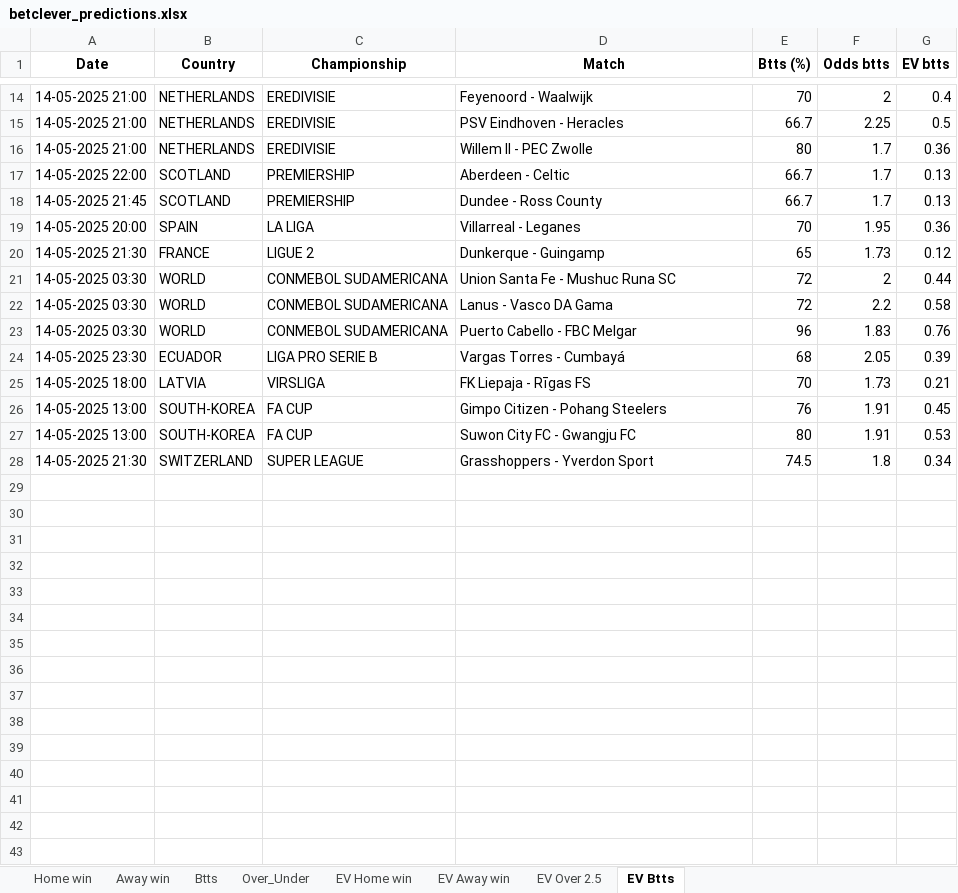
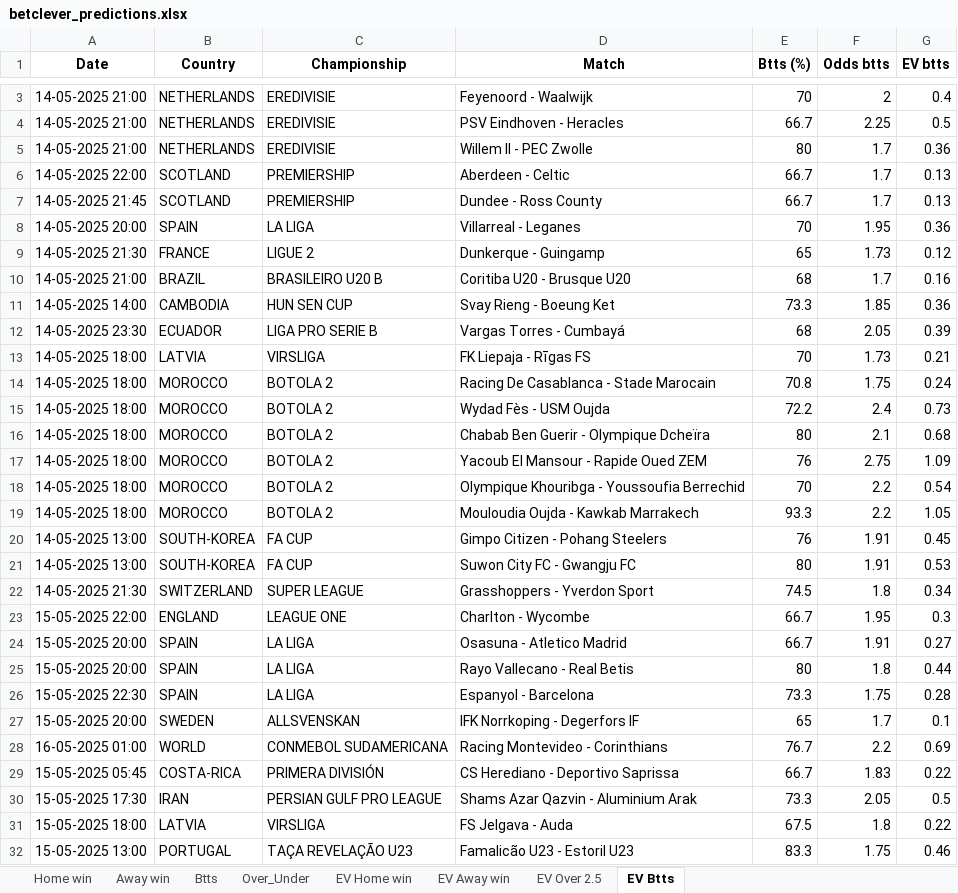
Before and after one commit to ZzZzZzZXCoo/soccer_predictions_scraper, an Excel workbook: scraper/data/betclever_predictions.xlsx, sheet EV Btts, drawn as a sheet; only a part is shown, gaps mark what is left out; values as stored, in another font and other column widths than the file's, no borders; removed rows and columns are numbered as before the commit, all else as after; the diff covers the shown part only; the diff names each change by its address in the sheet, - before the commit and + after, or states it on an @@ line.

```diff
--- a/scraper/data/betclever_predictions.xlsx (sheet EV Btts)
+++ b/scraper/data/betclever_predictions.xlsx (sheet EV Btts)
-row 21: 14-05-2025 03:30 | WORLD | CONMEBOL SUDAMERICANA | Union Santa Fe - Mushuc Runa SC | 72 | 2 | 0.44
-row 22: 14-05-2025 03:30 | WORLD | CONMEBOL SUDAMERICANA | Lanus - Vasco DA Gama | 72 | 2.2 | 0.58
-row 23: 14-05-2025 03:30 | WORLD | CONMEBOL SUDAMERICANA | Puerto Cabello - FBC Melgar | 96 | 1.83 | 0.76
+row 10: 14-05-2025 21:00 | BRAZIL | BRASILEIRO U20 B | Coritiba U20 - Brusque U20 | 68 | 1.7 | 0.16
+row 11: 14-05-2025 14:00 | CAMBODIA | HUN SEN CUP | Svay Rieng - Boeung Ket | 73.3 | 1.85 | 0.36
+row 14: 14-05-2025 18:00 | MOROCCO | BOTOLA 2 | Racing De Casablanca - Stade Marocain | 70.8 | 1.75 | 0.24
+row 15: 14-05-2025 18:00 | MOROCCO | BOTOLA 2 | Wydad Fès - USM Oujda | 72.2 | 2.4 | 0.73
+row 16: 14-05-2025 18:00 | MOROCCO | BOTOLA 2 | Chabab Ben Guerir - Olympique Dcheïra | 80 | 2.1 | 0.68
+row 17: 14-05-2025 18:00 | MOROCCO | BOTOLA 2 | Yacoub El Mansour - Rapide Oued ZEM | 76 | 2.75 | 1.09
+row 18: 14-05-2025 18:00 | MOROCCO | BOTOLA 2 | Olympique Khouribga - Youssoufia Berrechid | 70 | 2.2 | 0.54
+row 19: 14-05-2025 18:00 | MOROCCO | BOTOLA 2 | Mouloudia Oujda - Kawkab Marrakech | 93.3 | 2.2 | 1.05
+row 23: 15-05-2025 22:00 | ENGLAND | LEAGUE ONE | Charlton - Wycombe | 66.7 | 1.95 | 0.3
+row 24: 15-05-2025 20:00 | SPAIN | LA LIGA | Osasuna - Atletico Madrid | 66.7 | 1.91 | 0.27
+row 25: 15-05-2025 20:00 | SPAIN | LA LIGA | Rayo Vallecano - Real Betis | 80 | 1.8 | 0.44
+row 26: 15-05-2025 22:30 | SPAIN | LA LIGA | Espanyol - Barcelona | 73.3 | 1.75 | 0.28
+row 27: 15-05-2025 20:00 | SWEDEN | ALLSVENSKAN | IFK Norrkoping - Degerfors IF | 65 | 1.7 | 0.1
+row 28: 16-05-2025 01:00 | WORLD | CONMEBOL SUDAMERICANA | Racing Montevideo - Corinthians | 76.7 | 2.2 | 0.69
+row 29: 15-05-2025 05:45 | COSTA-RICA | PRIMERA DIVISIÓN | CS Herediano - Deportivo Saprissa | 66.7 | 1.83 | 0.22
+row 30: 15-05-2025 17:30 | IRAN | PERSIAN GULF PRO LEAGUE | Shams Azar Qazvin - Aluminium Arak | 73.3 | 2.05 | 0.5
+row 31: 15-05-2025 18:00 | LATVIA | VIRSLIGA | FS Jelgava - Auda | 67.5 | 1.8 | 0.22
+row 32: 15-05-2025 13:00 | PORTUGAL | TAÇA REVELAÇÃO U23 | Famalicão U23 - Estoril U23 | 83.3 | 1.75 | 0.46
```
Also changed, not shown: 11 removed rows elsewhere in this sheet, sheet EV Home win, sheet EV Away win, sheet EV Over 2.5, sheet Over_Under, sheet Home win, sheet Btts, 1 more sheet.
